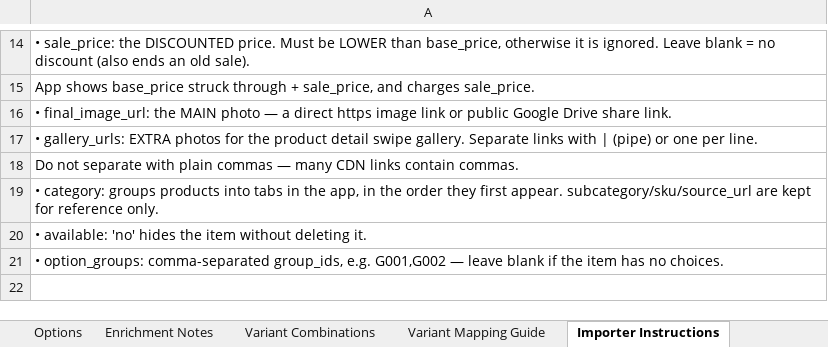
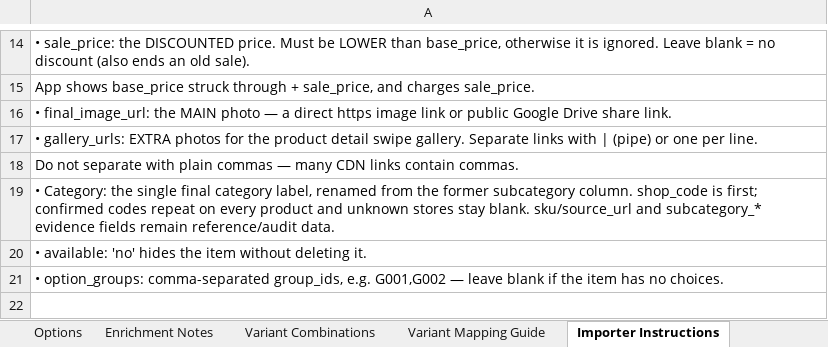
Before and after one commit to chottuapp/ChotuApp-Software, an Excel workbook: importer-files/Chotu_Products_Import_Template_Discount_Tags.xlsx, sheet Importer Instructions, drawn as a sheet; only a part is shown, gaps mark what is left out; values as stored, in another font and other column widths than the file's, no borders; the diff names each change by its address in the sheet, - before the commit and + after, or states it on an @@ line.

Commit message:
Lock shop-coded Category-only template and retain all existing classification values

```diff
--- a/importer-files/Chotu_Products_Import_Template_Discount_Tags.xlsx (sheet Importer Instructions)
+++ b/importer-files/Chotu_Products_Import_Template_Discount_Tags.xlsx (sheet Importer Instructions)
-A19: • category: groups products into tabs in the app, in the order they first appear. subcategory/sku/source_url are kept for reference only.
+A19: • Category: the single final category label, renamed from the former subcategory column. shop_code is first; confirmed codes repeat on every product and unknown stores stay blank. sku/source_url and subcategory_* evidence fields remain reference/audit data.
```
Also changed, not shown: sheet Importer Column Guide, sheet Products, 23 other files.
